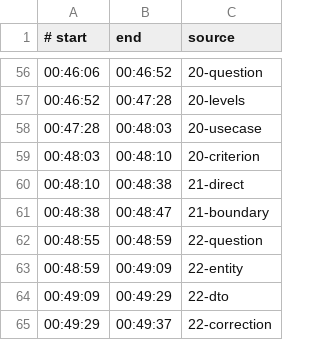
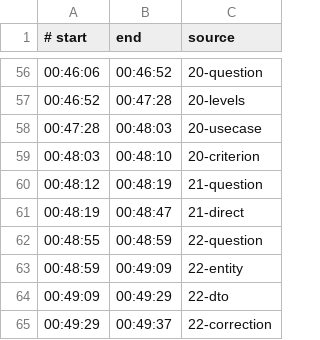
Before and after one commit to savinmikhail/php-backend-interview-video, a TSV file: video/review-timeline.tsv, drawn as a sheet; only a part is shown, gaps mark what is left out.

Commit message:
Refine controller repository question

```diff
--- a/video/review-timeline.tsv
+++ b/video/review-timeline.tsv
@@ -59,4 +59,4 @@
 00:48:03	00:48:10	20-criterion
-00:48:10	00:48:38	21-direct
-00:48:38	00:48:47	21-boundary
+00:48:12	00:48:19	21-question
+00:48:19	00:48:47	21-direct
 00:48:55	00:48:59	22-question
```
Also changed, not shown: 5 other files.
